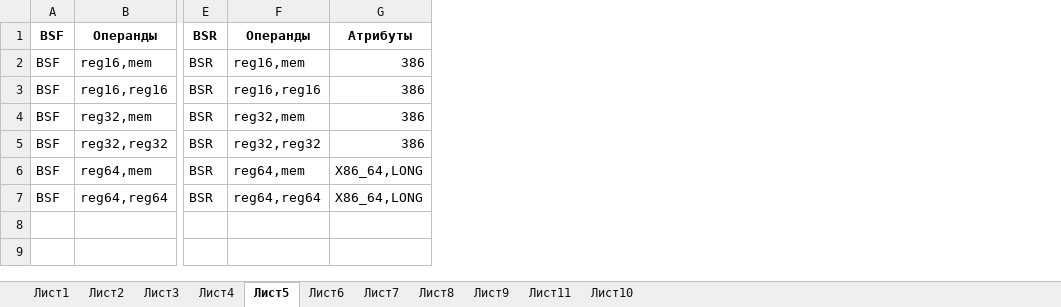
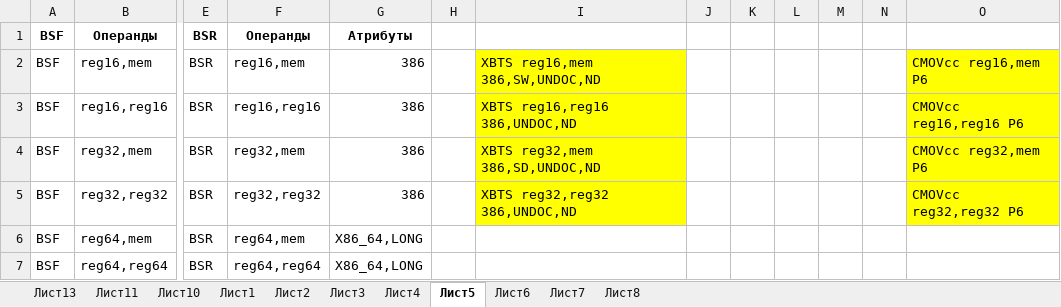
Before and after one commit to sssauerkraut/nasm-syntax-validator, an Excel workbook: groups.xlsx, sheet Лист5, drawn as a sheet; only a part is shown, gaps mark what is left out; values as stored, in another font and other column widths than the file's, no borders; conditional formats not drawn; the diff names each change by its address in the sheet, - before the commit and + after, or states it on an @@ line.

```diff
--- a/groups.xlsx (sheet Лист5)
+++ b/groups.xlsx (sheet Лист5)
-sheet tab: Лист9
+sheet tab: Лист13
@@ sheet tab order changed: Лист13 | Лист11 | Лист10 | Лист1 | Лист2 | Лист3 | Лист4 | Лист5 | Лист6 | Лист7 | Лист8 @@
+column H, empty
+column I, rows 2-5: XBTS reg16,mem 386,SW,UNDOC,ND | XBTS reg16,reg16 386,UNDOC,ND | XBTS reg32,mem 386,SD,UNDOC,ND | XBTS reg32,reg32 386,UNDOC,ND
+column J, empty
+column K, empty
+column L, empty
+column M, empty
+column N, empty
+column O, rows 2-5: CMOVcc reg16,mem P6 | CMOVcc reg16,reg16 P6 | CMOVcc reg32,mem P6 | CMOVcc reg32,reg32 P6
```
Also changed, not shown: sheet Лист10, sheet Лист11, sheet Лист1, sheet Лист6, 1 other file.
